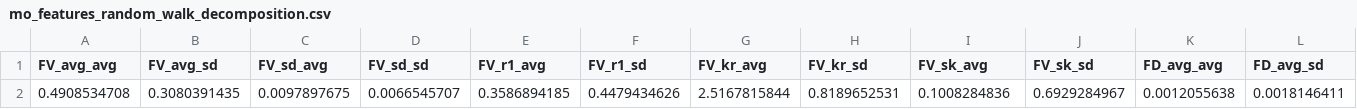
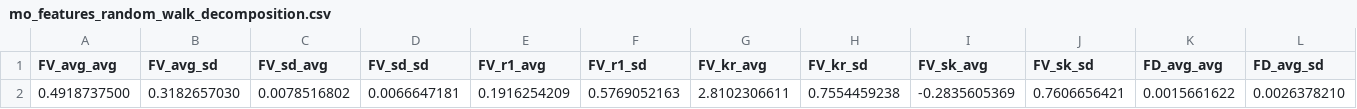
Before and after one commit to JGLofiego/MO-Wind-Farm-Layout, a CSV file: mo_features_random_walk_decomposition.csv, drawn as a sheet; only a part is shown; removed rows and columns are numbered as before the commit, all else as after; rows hold the shown columns only; the diff names each change by its address in the sheet, - before the commit and + after, or states it on an @@ line.

```diff
--- a/mo_features_random_walk_decomposition.csv
+++ b/mo_features_random_walk_decomposition.csv
-row 2: 0.4908534708 | 0.3080391435 | 0.0097897675 | 0.0066545707 | 0.3586894185 | 0.4479434626 | 2.5167815844 | 0.8189652531 | 0.1008284836 | 0.6929284967 | 0.0012055638 | 0.0018146411
+row 2: 0.4918737500 | 0.3182657030 | 0.0078516802 | 0.0066647181 | 0.1916254209 | 0.5769052163 | 2.8102306611 | 0.7554459238 | -0.2835605369 | 0.7606656421 | 0.0015661622 | 0.0026378210
```
Also changed, not shown: mo_features_adaptative_walk_decomposition.csv, 7 other files.
